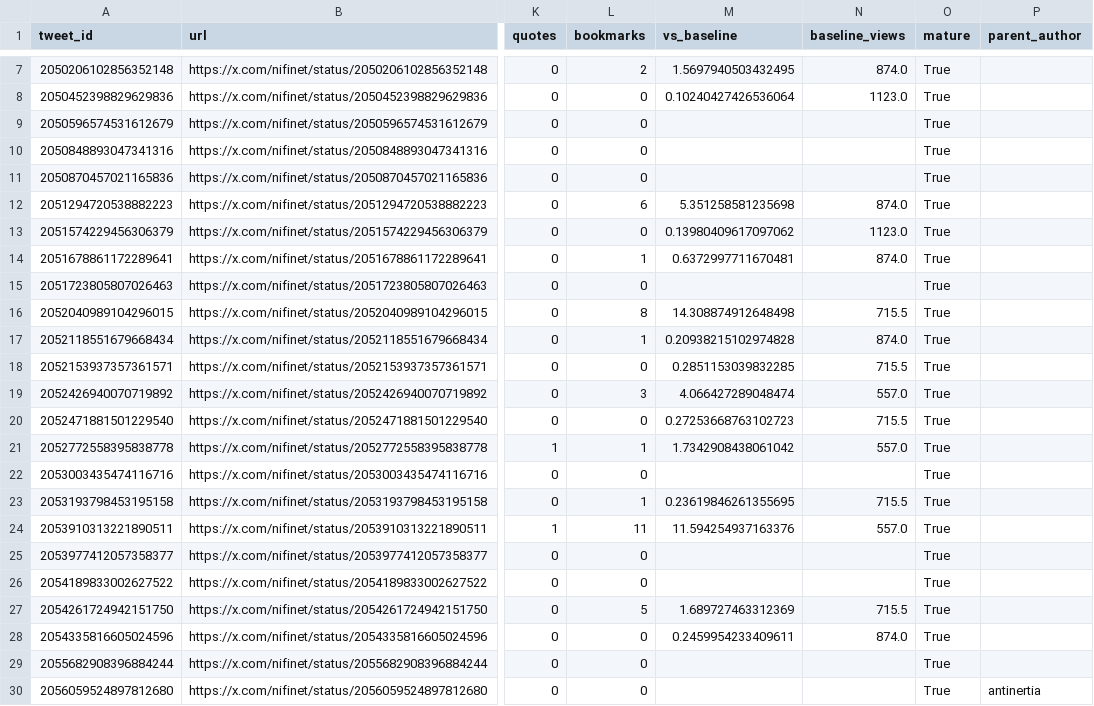
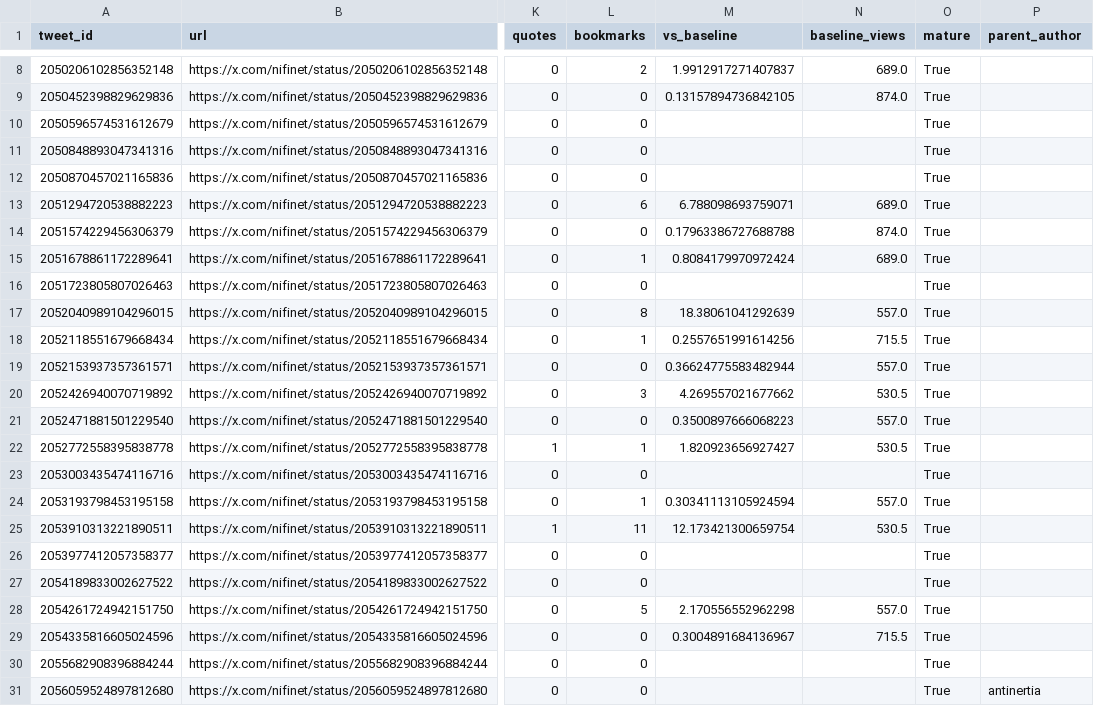
Before and after one commit to thoughtpilot99/X-Algorithm-bot, a CSV file: reports/csv/nifinet_posts.csv, drawn as a sheet; only a part is shown, gaps mark what is left out; addresses are those after the commit; the diff covers the shown part only; the diff names each change by its address in the sheet, - before the commit and + after, or states it on an @@ line.

```diff
--- a/reports/csv/nifinet_posts.csv
+++ b/reports/csv/nifinet_posts.csv
-M8 (vs_baseline): 1.5697940503432495
+M8 (vs_baseline): 1.9912917271407837
-N8 (baseline_views): 874.0
+N8 (baseline_views): 689.0
-M9 (vs_baseline): 0.10240427426536064
+M9 (vs_baseline): 0.13157894736842105
-N9 (baseline_views): 1123.0
+N9 (baseline_views): 874.0
-M13 (vs_baseline): 5.351258581235698
+M13 (vs_baseline): 6.788098693759071
-N13 (baseline_views): 874.0
+N13 (baseline_views): 689.0
-M14 (vs_baseline): 0.13980409617097062
+M14 (vs_baseline): 0.17963386727688788
-N14 (baseline_views): 1123.0
+N14 (baseline_views): 874.0
-M15 (vs_baseline): 0.6372997711670481
+M15 (vs_baseline): 0.8084179970972424
-N15 (baseline_views): 874.0
+N15 (baseline_views): 689.0
-M17 (vs_baseline): 14.308874912648498
+M17 (vs_baseline): 18.38061041292639
-N17 (baseline_views): 715.5
+N17 (baseline_views): 557.0
-M18 (vs_baseline): 0.20938215102974828
+M18 (vs_baseline): 0.2557651991614256
-N18 (baseline_views): 874.0
+N18 (baseline_views): 715.5
-M19 (vs_baseline): 0.2851153039832285
+M19 (vs_baseline): 0.36624775583482944
-N19 (baseline_views): 715.5
+N19 (baseline_views): 557.0
-M20 (vs_baseline): 4.066427289048474
+M20 (vs_baseline): 4.269557021677662
-N20 (baseline_views): 557.0
+N20 (baseline_views): 530.5
-M21 (vs_baseline): 0.27253668763102723
+M21 (vs_baseline): 0.3500897666068223
-N21 (baseline_views): 715.5
+N21 (baseline_views): 557.0
-M22 (vs_baseline): 1.7342908438061042
+M22 (vs_baseline): 1.820923656927427
-N22 (baseline_views): 557.0
+N22 (baseline_views): 530.5
-M24 (vs_baseline): 0.23619846261355695
+M24 (vs_baseline): 0.30341113105924594
-N24 (baseline_views): 715.5
+N24 (baseline_views): 557.0
-M25 (vs_baseline): 11.594254937163376
+M25 (vs_baseline): 12.173421300659754
-N25 (baseline_views): 557.0
+N25 (baseline_views): 530.5
-M28 (vs_baseline): 1.689727463312369
+M28 (vs_baseline): 2.170556552962298
-N28 (baseline_views): 715.5
+N28 (baseline_views): 557.0
-M29 (vs_baseline): 0.2459954233409611
+M29 (vs_baseline): 0.3004891684136967
-N29 (baseline_views): 874.0
+N29 (baseline_views): 715.5
```
Also changed, not shown: 1 added row and 3 edited cells elsewhere in this file, reports/csv/MichLieben_segments.csv, reports/csv/nifinet_diagnostics.csv, 31 other files.
